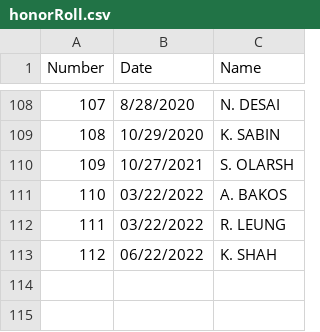
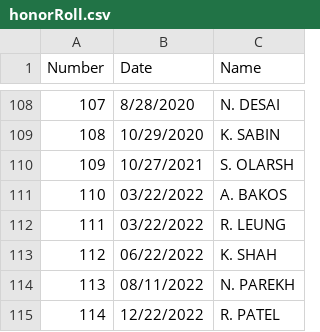
Before and after one commit to RyanLeung13/bsatroop86.github.io, a CSV file: _data/honorRoll.csv, drawn as a sheet; only a part is shown, gaps mark what is left out.

Commit message:
Update honorRoll.csv

```diff
--- a/_data/honorRoll.csv
+++ b/_data/honorRoll.csv
@@ -113 +113,3 @@ Number,Date,Name
 112,06/22/2022,K. SHAH
+113,08/11/2022,N. PAREKH
+114,12/22/2022,R. PATEL
```
